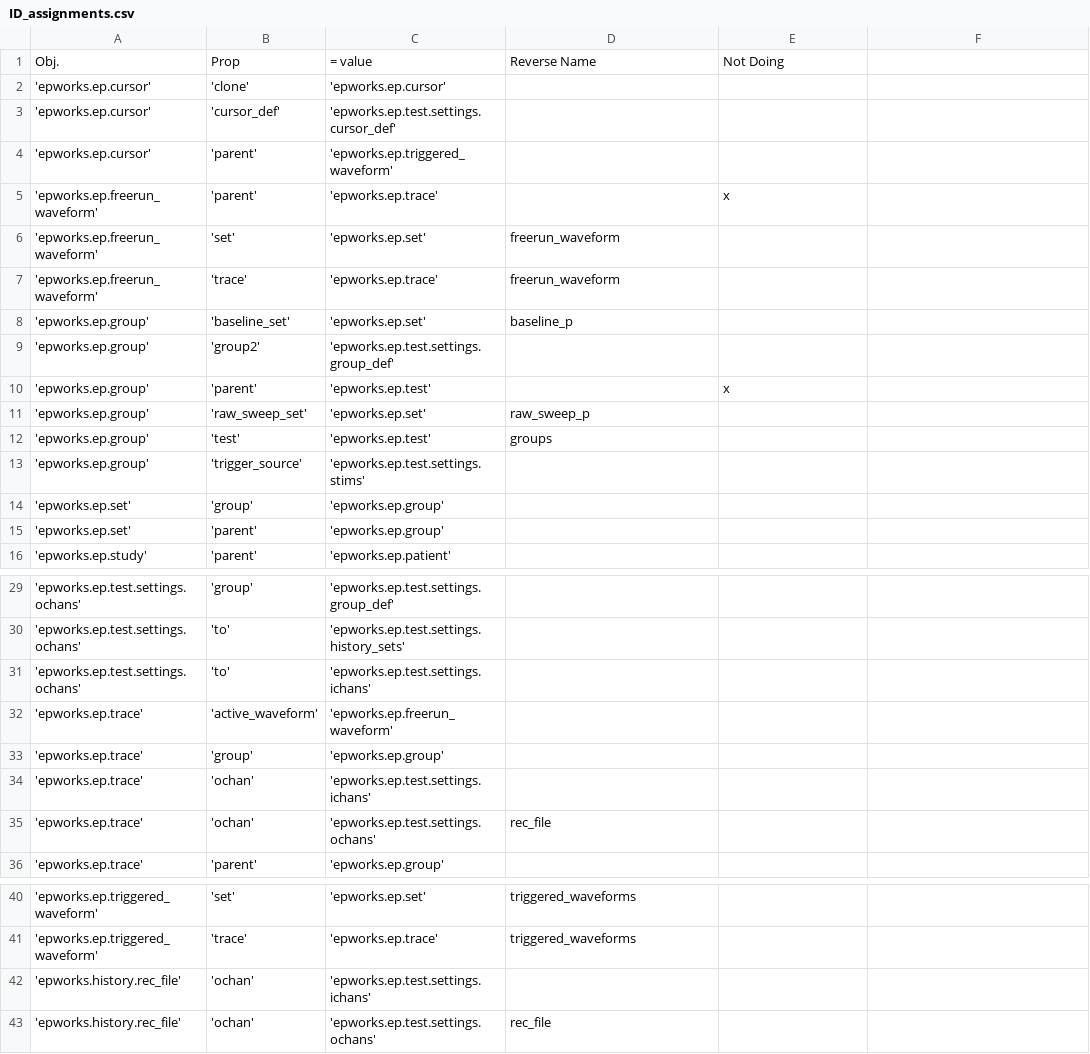
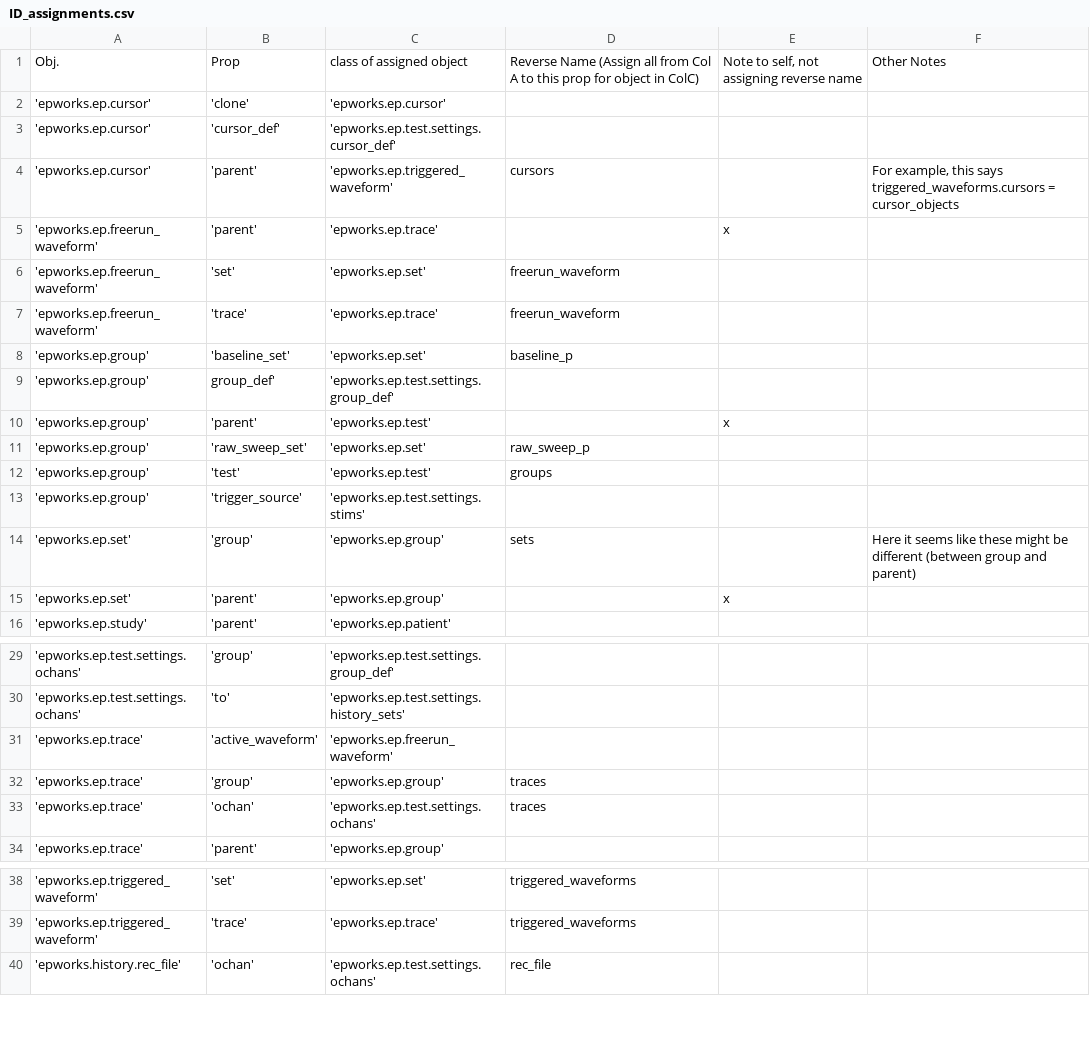
Before and after one commit to mppowell/matlab_xltek_epworks_parser, a CSV file: +epworks/@reverse_link_instructions/ID_assignments.csv, drawn as a sheet; only a part is shown, gaps mark what is left out; removed rows and columns are numbered as before the commit, all else as after; the diff names each change by its address in the sheet, - before the commit and + after, or states it on an @@ line.

```diff
--- a/+epworks/@reverse_link_instructions/ID_assignments.csv
+++ b/+epworks/@reverse_link_instructions/ID_assignments.csv
-C1: = value
+C1: class of assigned object
-D1: Reverse Name
+D1: Reverse Name (Assign all from Col A to this prop for object in ColC)
-E1: Not Doing
+E1: Note to self, not assigning reverse name
-F1: (empty)
+F1: Other Notes
-D4: (empty)
+D4: cursors
-F4: (empty)
+F4: For example, this says triggered_waveforms.cursors = cursor_objects
-B9: 'group2'
+B9: group_def'
-D14: (empty)
+D14: sets
-F14: (empty)
+F14: Here it seems like these might be different (between group and parent)
-E15: (empty)
+E15: x
-row 31: 'epworks.ep.test.settings.ochans' | 'to' | 'epworks.ep.test.settings.ichans'
-D32: (empty)
+D32: traces
-row 34: 'epworks.ep.trace' | 'ochan' | 'epworks.ep.test.settings.ichans'
-D33: rec_file
+D33: traces
-row 42: 'epworks.history.rec_file' | 'ochan' | 'epworks.ep.test.settings.ichans'
```
Also changed, not shown: 26 other files.
